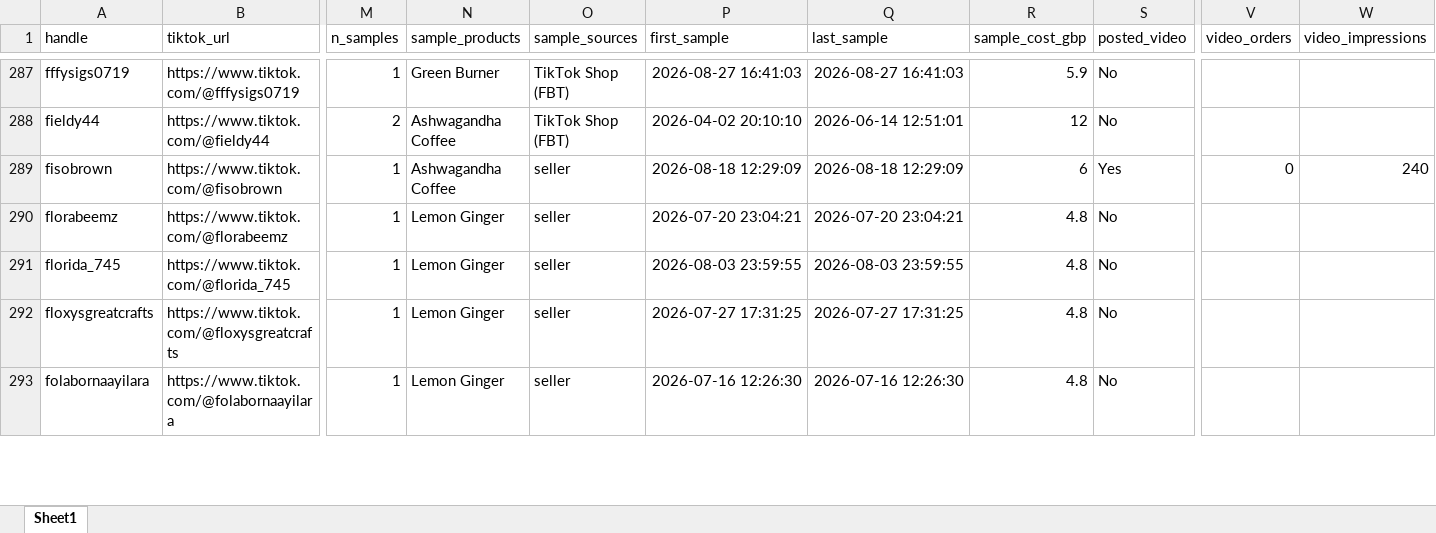
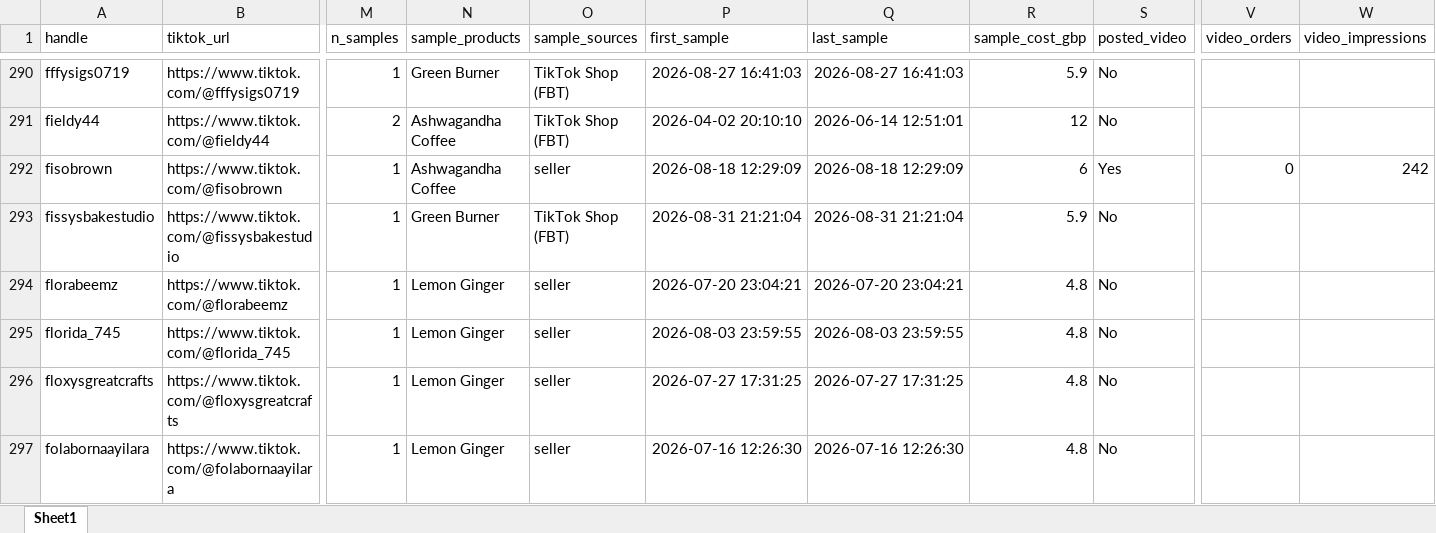
Before and after one commit to aviralgarg-commits/vahdam-sampling-dashboard, an Excel workbook: no_gmv_data.xlsx, sheet Sheet1, drawn as a sheet; only a part is shown, gaps mark what is left out; values as stored, in another font and other column widths than the file's, no borders; addresses are those after the commit; rows hold the shown columns only; the diff covers the shown part only; the diff names each change by its address in the sheet, - before the commit and + after, or states it on an @@ line.

```diff
--- a/no_gmv_data.xlsx (sheet Sheet1)
+++ b/no_gmv_data.xlsx (sheet Sheet1)
-W292 (video_impressions): 240
+W292 (video_impressions): 242
+row 293: fissysbakestudio | https://www.tiktok.com/@fissysbakestudio | 1 | Green Burner | TikTok Shop (FBT) | 2026-08-31 21:21:04 | 2026-08-31 21:21:04 | 5.9 | No
```
Also changed, not shown: 12 added rows, 1 removed row and 34 edited cells elsewhere in this sheet, chase_list.xlsx, creator_monthly_video_gmv.xlsx, 12 other files.
